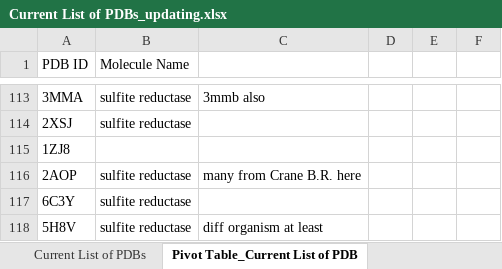
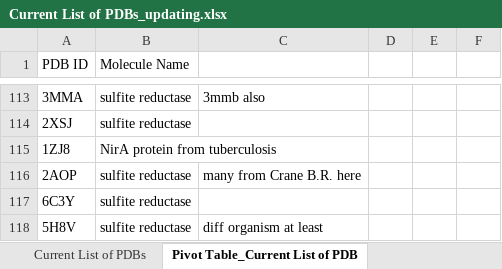
Before and after one commit to patimus-prime/heme-binding, an Excel workbook: pdb_source_data/Current List of PDBs_updating.xlsx, sheet Pivot Table_Current List of PDB, drawn as a sheet; only a part is shown, gaps mark what is left out; values as stored, in another font and other column widths than the file's, no borders; the diff covers the shown part only; the diff names each change by its address in the sheet, - before the commit and + after, or states it on an @@ line.

Commit message:
all lists done, for now. ready to modify scripts to accomodate more ligands
THEREFORE IN THESIS: CREATED TOOL TO SCREEN BINDING POCKETS OF SPECIFIC PDBS AND INCLUDE RELATED LIGANDS

```diff
--- a/pdb_source_data/Current List of PDBs_updating.xlsx (sheet Pivot Table_Current List of PDB)
+++ b/pdb_source_data/Current List of PDBs_updating.xlsx (sheet Pivot Table_Current List of PDB)
-B115 (Molecule Name): (empty)
+B115 (Molecule Name): NirA protein from tuberculosis
```
Also changed, not shown: 48 added rows elsewhere in this sheet, 3 other files.
